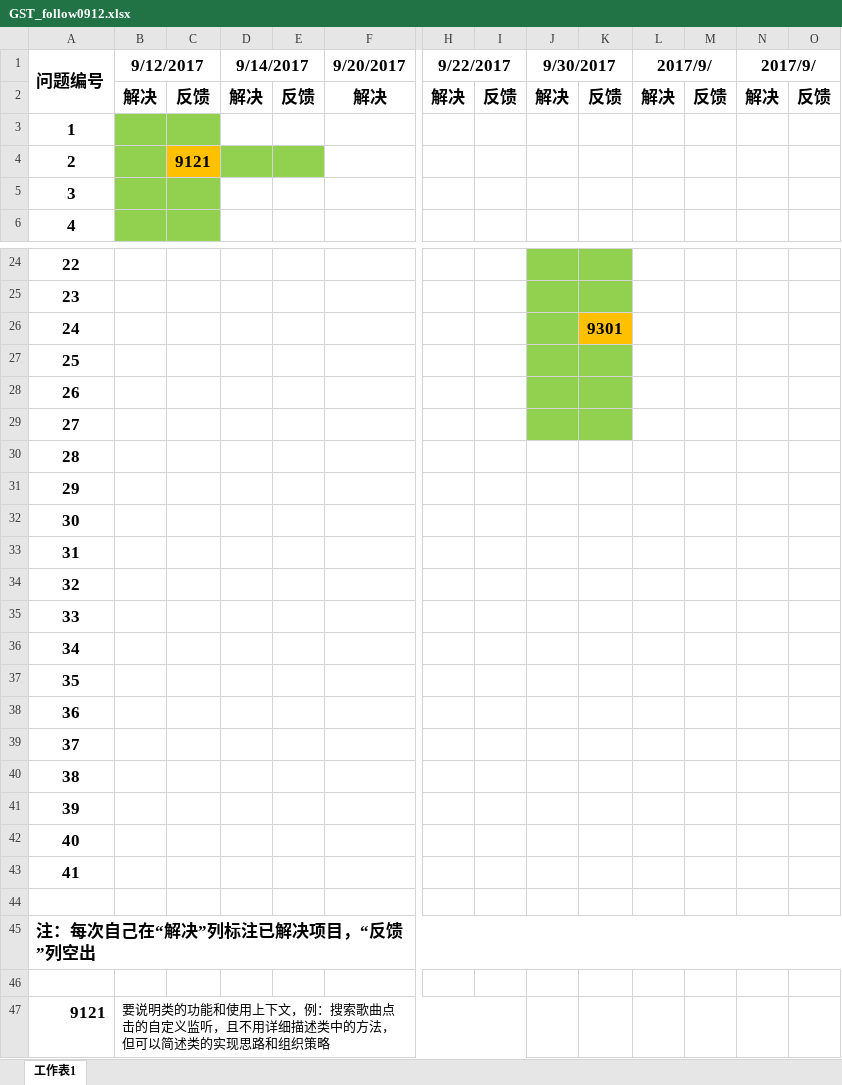
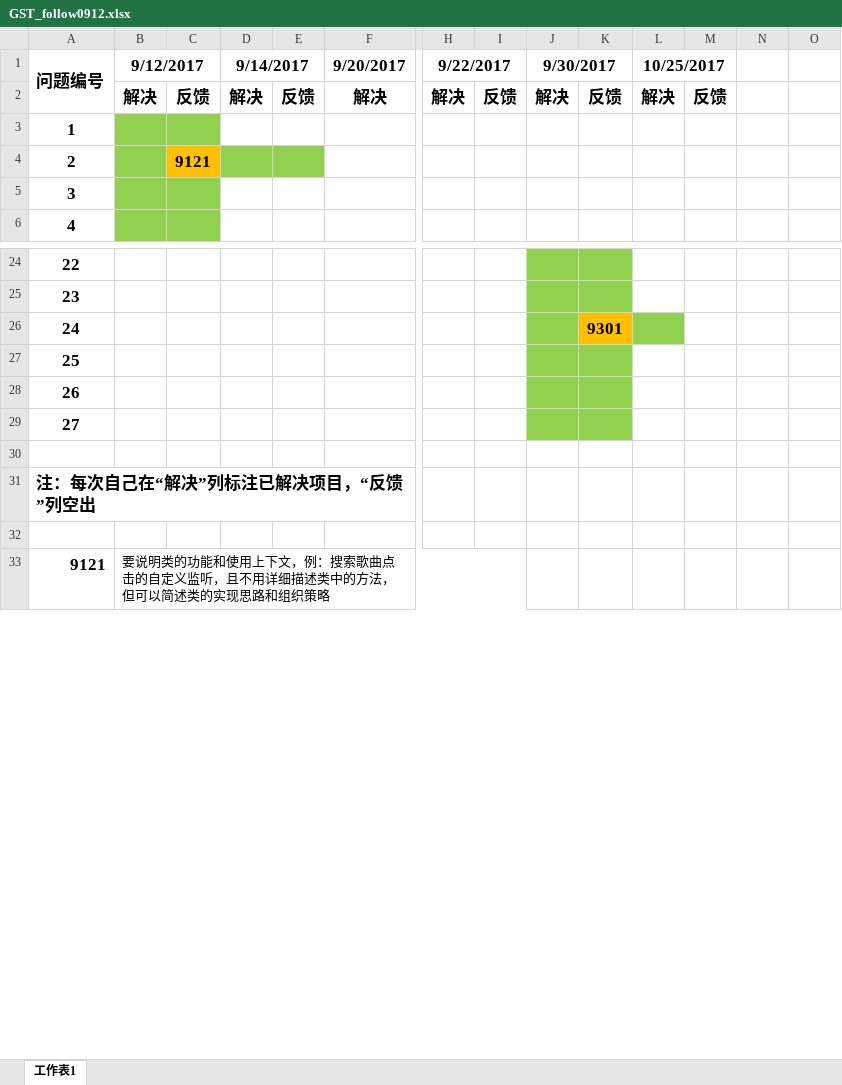
Before and after one commit to StevenGo0311/BBDTEKProject, an Excel workbook: follows/GST_follow0912.xlsx, sheet 工作表1, drawn as a sheet; only a part is shown, gaps mark what is left out; values as stored, in another font and other column widths than the file's, no borders; removed rows and columns are numbered as before the commit, all else as after; rows hold the shown columns only; the diff names each change by its address in the sheet, - before the commit and + after, or states it on an @@ line.

```diff
--- a/follows/GST_follow0912.xlsx (sheet 工作表1)
+++ b/follows/GST_follow0912.xlsx (sheet 工作表1)
-L1: 2017/9/
+L1: 10/25/2017
-N1: 2017/9/
+N1: (empty)
-N1:O1 merged
-N2: 解决
+N2: (empty)
-O2: 反馈
+O2: (empty)
-L26 fill: none
+L26 fill: #92D050
-row 30: 28
-row 31: 29
-row 32: 30
-row 33: 31
-row 34: 32
-row 35: 33
-row 36: 34
-row 37: 35
-row 38: 36
-row 39: 37
-row 40: 38
-row 41: 39
-row 42: 40
-row 43: 41
-A45:O45 merged
```
Also changed, not shown: 42 other files.
